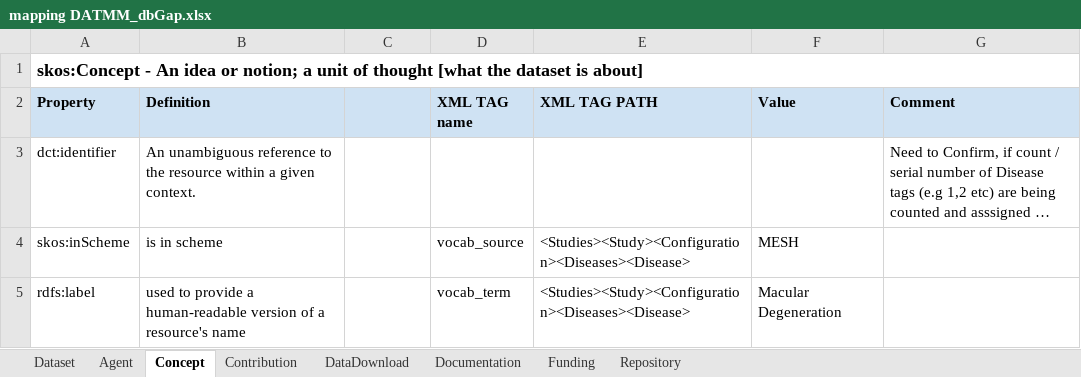
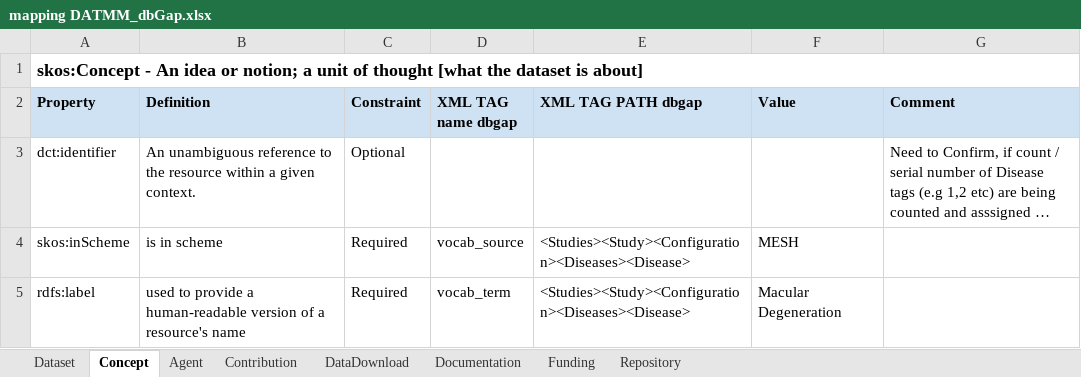
Before and after one commit to BLH-2021/DATMM, an Excel workbook: Mapped-excel-xml/mapping DATMM_dbGap.xlsx, sheet Concept, drawn as a sheet; long unchanged cells end in …; values as stored, in another font and other column widths than the file's, no borders; the diff names each change by its address in the sheet, - before the commit and + after, or states it on an @@ line.

```diff
--- a/Mapped-excel-xml/mapping DATMM_dbGap.xlsx (sheet Concept)
+++ b/Mapped-excel-xml/mapping DATMM_dbGap.xlsx (sheet Concept)
@@ sheet tab order changed: Dataset | Concept | Agent | Contribution | DataDownload | Documentation | Funding | Repository @@
-C2: (empty)
+C2: Constraint
-D2: XML TAG name
+D2: XML TAG name dbgap
-E2: XML TAG PATH
+E2: XML TAG PATH dbgap
-C3 (Constraint): (empty)
+C3 (Constraint): Optional
-C4:C5 (Constraint): (empty)
+C4:C5 (Constraint): Required
```
Also changed, not shown: sheet DataDownload, sheet Dataset, sheet Repository, sheet Documentation, sheet Funding, sheet Contribution, 1 more sheet, Mapped-excel-xml/mapping DATMM_GEO.xlsx, Mapped-excel-xml/mapping DATMM_genome.xlsx, 3 other files.
